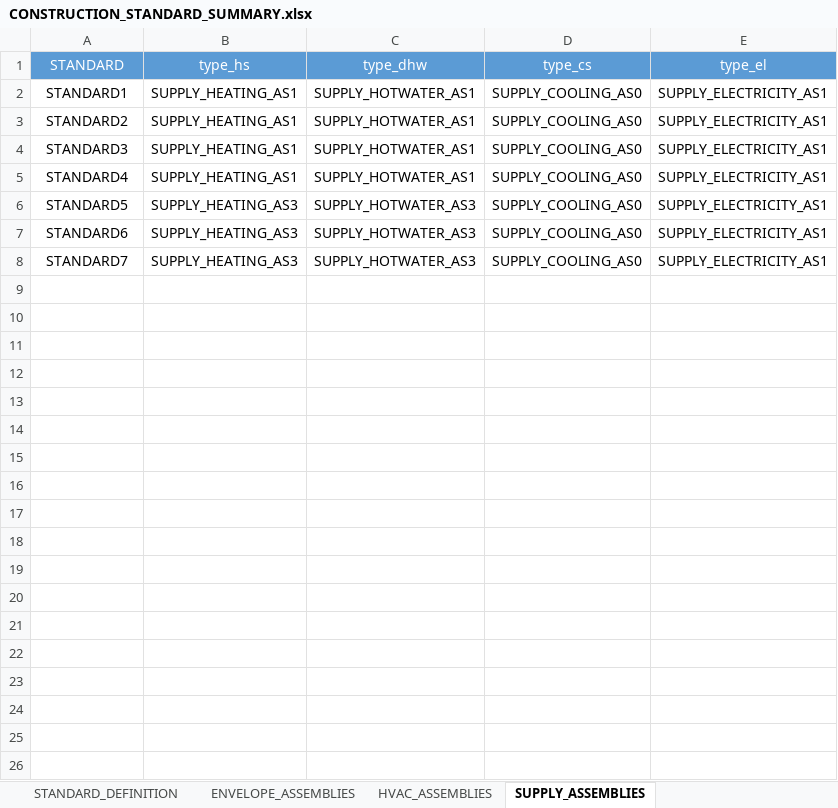
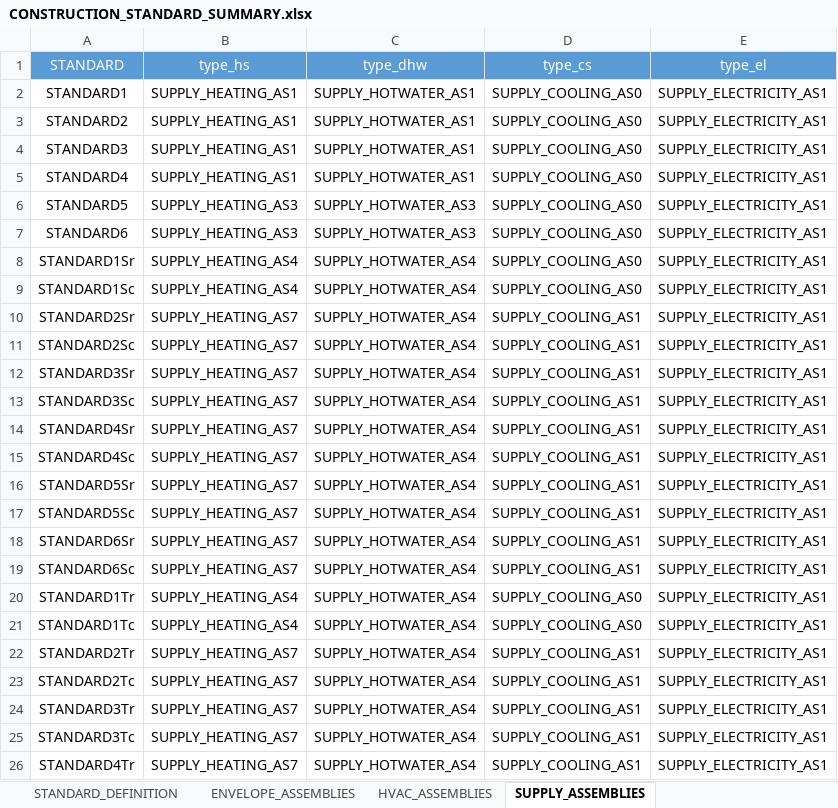
Before and after one commit to architecture-building-systems/cea-remap-ville-plugin, an Excel workbook: remap_ville_plugin/CH_ReMaP/archetypes/CONSTRUCTION_STANDARD_SUMMARY.xlsx, sheet SUPPLY_ASSEMBLIES, drawn as a sheet; only a part is shown; values as stored, in another font and other column widths than the file's, no borders; the diff covers the shown part only; the diff names each change by its address in the sheet, - before the commit and + after, or states it on an @@ line.

```diff
--- a/remap_ville_plugin/CH_ReMaP/archetypes/CONSTRUCTION_STANDARD_SUMMARY.xlsx (sheet SUPPLY_ASSEMBLIES)
+++ b/remap_ville_plugin/CH_ReMaP/archetypes/CONSTRUCTION_STANDARD_SUMMARY.xlsx (sheet SUPPLY_ASSEMBLIES)
-A8 (STANDARD): STANDARD7
+A8 (STANDARD): STANDARD1Sr
-B8 (type_hs): SUPPLY_HEATING_AS3
+B8 (type_hs): SUPPLY_HEATING_AS4
-C8 (type_dhw): SUPPLY_HOTWATER_AS3
+C8 (type_dhw): SUPPLY_HOTWATER_AS4
+row 9: STANDARD1Sc | SUPPLY_HEATING_AS4 | SUPPLY_HOTWATER_AS4 | SUPPLY_COOLING_AS0 | SUPPLY_ELECTRICITY_AS1
+row 10: STANDARD2Sr | SUPPLY_HEATING_AS7 | SUPPLY_HOTWATER_AS4 | SUPPLY_COOLING_AS1 | SUPPLY_ELECTRICITY_AS1
+row 11: STANDARD2Sc | SUPPLY_HEATING_AS7 | SUPPLY_HOTWATER_AS4 | SUPPLY_COOLING_AS1 | SUPPLY_ELECTRICITY_AS1
+row 12: STANDARD3Sr | SUPPLY_HEATING_AS7 | SUPPLY_HOTWATER_AS4 | SUPPLY_COOLING_AS1 | SUPPLY_ELECTRICITY_AS1
+row 13: STANDARD3Sc | SUPPLY_HEATING_AS7 | SUPPLY_HOTWATER_AS4 | SUPPLY_COOLING_AS1 | SUPPLY_ELECTRICITY_AS1
+row 14: STANDARD4Sr | SUPPLY_HEATING_AS7 | SUPPLY_HOTWATER_AS4 | SUPPLY_COOLING_AS1 | SUPPLY_ELECTRICITY_AS1
+row 15: STANDARD4Sc | SUPPLY_HEATING_AS7 | SUPPLY_HOTWATER_AS4 | SUPPLY_COOLING_AS1 | SUPPLY_ELECTRICITY_AS1
+row 16: STANDARD5Sr | SUPPLY_HEATING_AS7 | SUPPLY_HOTWATER_AS4 | SUPPLY_COOLING_AS1 | SUPPLY_ELECTRICITY_AS1
+row 17: STANDARD5Sc | SUPPLY_HEATING_AS7 | SUPPLY_HOTWATER_AS4 | SUPPLY_COOLING_AS1 | SUPPLY_ELECTRICITY_AS1
+row 18: STANDARD6Sr | SUPPLY_HEATING_AS7 | SUPPLY_HOTWATER_AS4 | SUPPLY_COOLING_AS1 | SUPPLY_ELECTRICITY_AS1
+row 19: STANDARD6Sc | SUPPLY_HEATING_AS7 | SUPPLY_HOTWATER_AS4 | SUPPLY_COOLING_AS1 | SUPPLY_ELECTRICITY_AS1
+row 20: STANDARD1Tr | SUPPLY_HEATING_AS4 | SUPPLY_HOTWATER_AS4 | SUPPLY_COOLING_AS0 | SUPPLY_ELECTRICITY_AS1
+row 21: STANDARD1Tc | SUPPLY_HEATING_AS4 | SUPPLY_HOTWATER_AS4 | SUPPLY_COOLING_AS0 | SUPPLY_ELECTRICITY_AS1
+row 22: STANDARD2Tr | SUPPLY_HEATING_AS7 | SUPPLY_HOTWATER_AS4 | SUPPLY_COOLING_AS1 | SUPPLY_ELECTRICITY_AS1
+row 23: STANDARD2Tc | SUPPLY_HEATING_AS7 | SUPPLY_HOTWATER_AS4 | SUPPLY_COOLING_AS1 | SUPPLY_ELECTRICITY_AS1
+row 24: STANDARD3Tr | SUPPLY_HEATING_AS7 | SUPPLY_HOTWATER_AS4 | SUPPLY_COOLING_AS1 | SUPPLY_ELECTRICITY_AS1
+row 25: STANDARD3Tc | SUPPLY_HEATING_AS7 | SUPPLY_HOTWATER_AS4 | SUPPLY_COOLING_AS1 | SUPPLY_ELECTRICITY_AS1
+row 26: STANDARD4Tr | SUPPLY_HEATING_AS7 | SUPPLY_HOTWATER_AS4 | SUPPLY_COOLING_AS1 | SUPPLY_ELECTRICITY_AS1
```
Also changed, not shown: 29 added rows elsewhere in this sheet, sheet ENVELOPE_ASSEMBLIES, sheet HVAC_ASSEMBLIES, sheet STANDARD_DEFINITION, remap_ville_plugin/mapping_CONSTRUCTION_STANDARD.xlsx, 2 other files.
